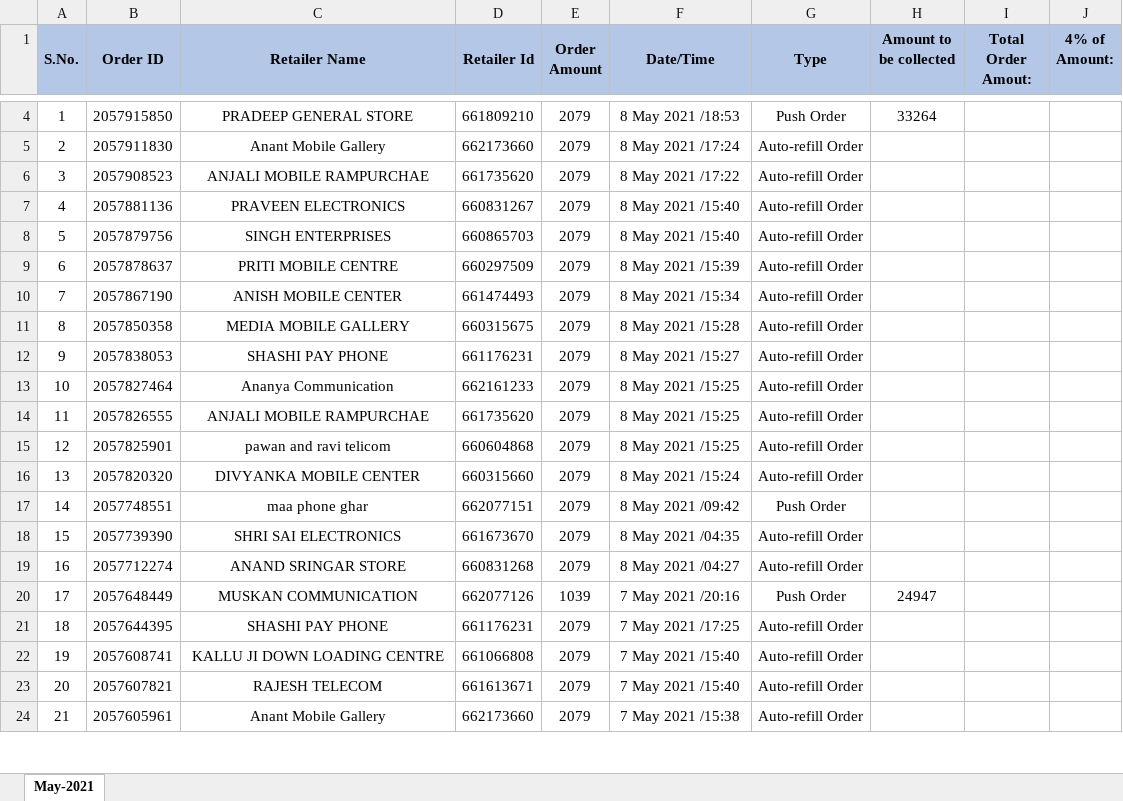
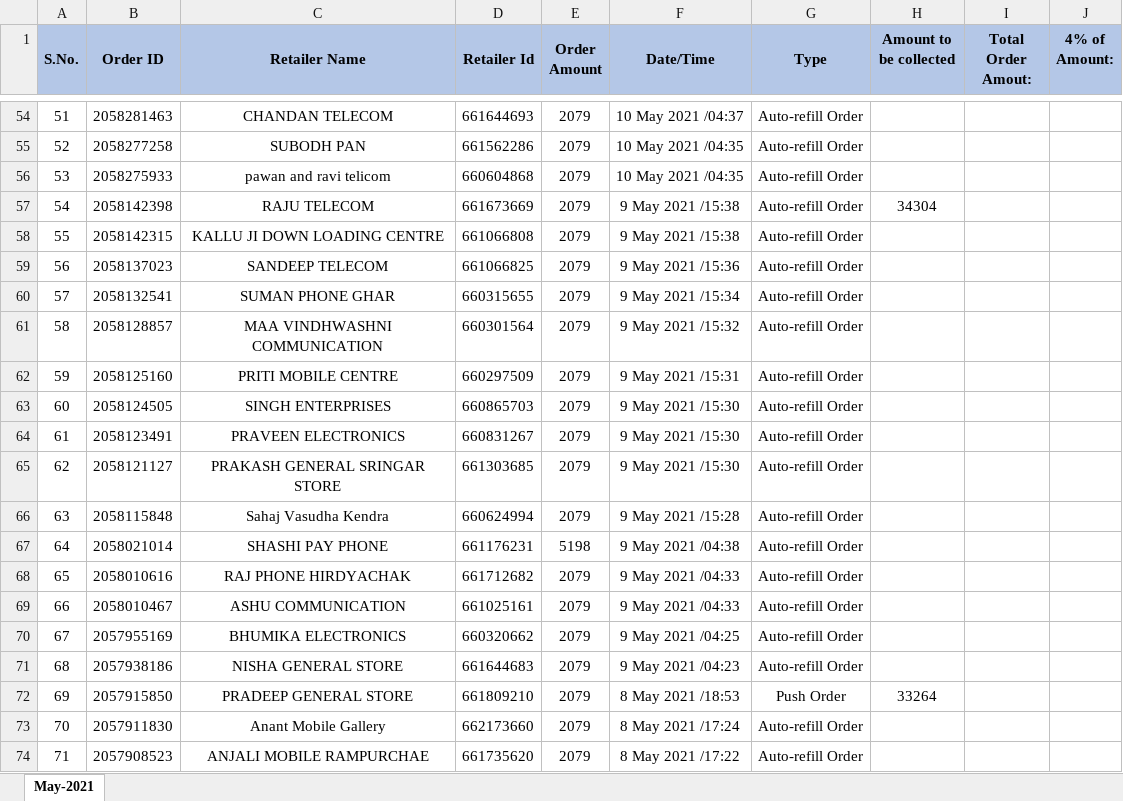
Before and after one commit to PalakEnterprises/DailyReport, an Excel workbook: Recharge/May-2021-Orders.xlsx, sheet May-2021, drawn as a sheet; only a part is shown, gaps mark what is left out; the shorter side is filled out with more unchanged rows; values as stored, in another font and other column widths than the file's, no borders; charts and pictures not drawn; addresses are those after the commit; the diff covers the shown part only; the diff names each change by its address in the sheet, - before the commit and + after, or states it on an @@ line.

Commit message:
data till 13 May 8AM

```diff
--- a/Recharge/May-2021-Orders.xlsx (sheet May-2021)
+++ b/Recharge/May-2021-Orders.xlsx (sheet May-2021)
+row 54: 51 | 2058281463 | CHANDAN TELECOM | 661644693 | 2079 | 10 May 2021 /04:37 | Auto-refill Order
+row 55: 52 | 2058277258 | SUBODH PAN | 661562286 | 2079 | 10 May 2021 /04:35 | Auto-refill Order
+row 56: 53 | 2058275933 | pawan and ravi telicom | 660604868 | 2079 | 10 May 2021 /04:35 | Auto-refill Order
+row 57: 54 | 2058142398 | RAJU TELECOM | 661673669 | 2079 | 9 May 2021 /15:38 | Auto-refill Order | 34304
+row 58: 55 | 2058142315 | KALLU JI DOWN LOADING CENTRE | 661066808 | 2079 | 9 May 2021 /15:38 | Auto-refill Order
+row 59: 56 | 2058137023 | SANDEEP TELECOM | 661066825 | 2079 | 9 May 2021 /15:36 | Auto-refill Order
+row 60: 57 | 2058132541 | SUMAN PHONE GHAR | 660315655 | 2079 | 9 May 2021 /15:34 | Auto-refill Order
+row 61: 58 | 2058128857 | MAA VINDHWASHNI COMMUNICATION | 660301564 | 2079 | 9 May 2021 /15:32 | Auto-refill Order
+row 62: 59 | 2058125160 | PRITI MOBILE CENTRE | 660297509 | 2079 | 9 May 2021 /15:31 | Auto-refill Order
+row 63: 60 | 2058124505 | SINGH ENTERPRISES | 660865703 | 2079 | 9 May 2021 /15:30 | Auto-refill Order
+row 64: 61 | 2058123491 | PRAVEEN ELECTRONICS | 660831267 | 2079 | 9 May 2021 /15:30 | Auto-refill Order
+row 65: 62 | 2058121127 | PRAKASH GENERAL SRINGAR STORE | 661303685 | 2079 | 9 May 2021 /15:30 | Auto-refill Order
+row 66: 63 | 2058115848 | Sahaj Vasudha Kendra | 660624994 | 2079 | 9 May 2021 /15:28 | Auto-refill Order
+row 67: 64 | 2058021014 | SHASHI PAY PHONE | 661176231 | 5198 | 9 May 2021 /04:38 | Auto-refill Order
+row 68: 65 | 2058010616 | RAJ PHONE HIRDYACHAK | 661712682 | 2079 | 9 May 2021 /04:33 | Auto-refill Order
+row 69: 66 | 2058010467 | ASHU COMMUNICATION | 661025161 | 2079 | 9 May 2021 /04:33 | Auto-refill Order
+row 70: 67 | 2057955169 | BHUMIKA ELECTRONICS | 660320662 | 2079 | 9 May 2021 /04:25 | Auto-refill Order
+row 71: 68 | 2057938186 | NISHA GENERAL STORE | 661644683 | 2079 | 9 May 2021 /04:23 | Auto-refill Order
@@ column A (S.No.) renumbered from row 72 down @@
```
Also changed, not shown: 52 added rows and 2 removed rows elsewhere in this sheet, formulas that keep their value, charts or pictures, AutoCreditAmount.xlsx, JioMobile/May2021Mobile.xlsx, 3 other files.
